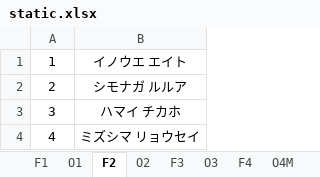
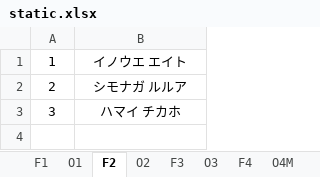
Before and after one commit to rainyt4iyo/the6, an Excel workbook: static.xlsx, sheet F2, drawn as a sheet; values as stored, in another font and other column widths than the file's, no borders; the diff names each change by its address in the sheet, - before the commit and + after, or states it on an @@ line.

```diff
--- a/static.xlsx (sheet F2)
+++ b/static.xlsx (sheet F2)
-row 4: 4 | ミズシマ リョウセイ
```
Also changed, not shown: 1 other file.
